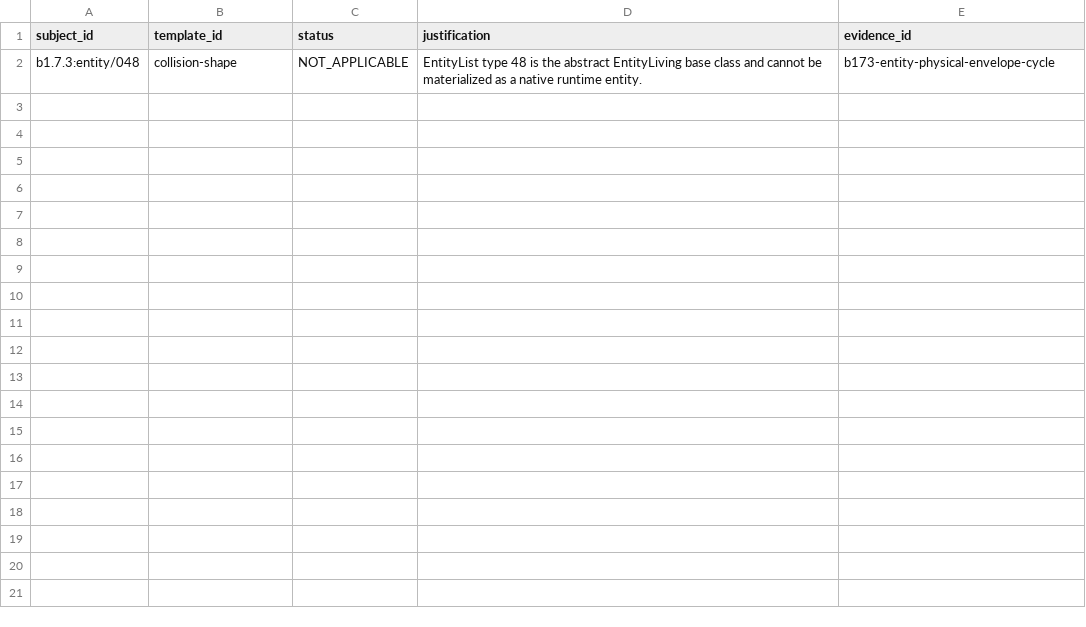
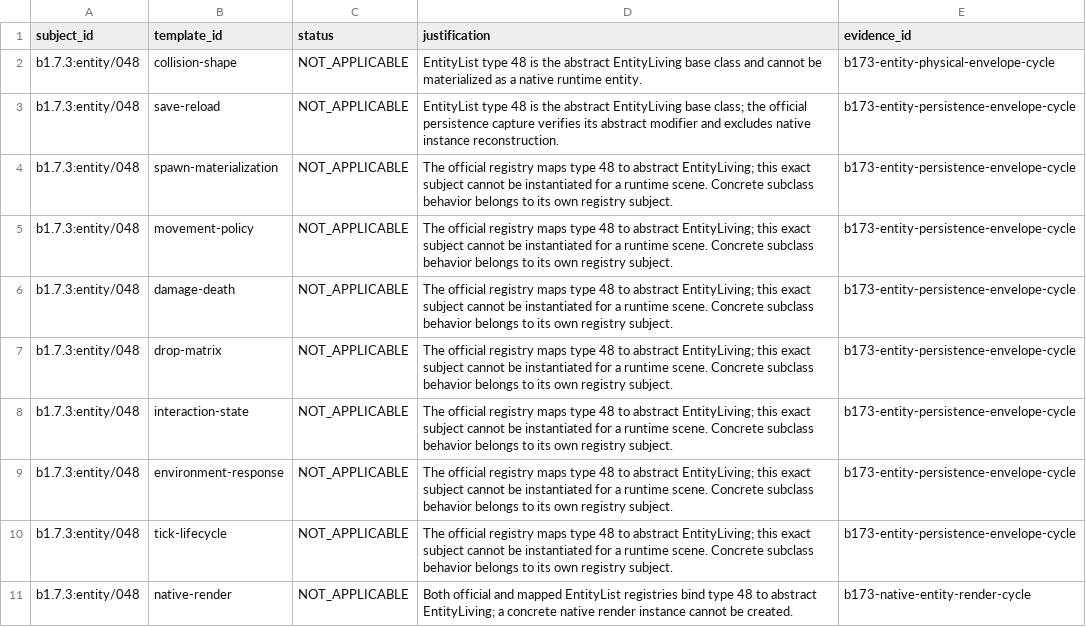
Before and after one commit to lucasrgt/Worldline, a TSV file: behavior/functional-census/b1.7.3/entities/exceptions.tsv, drawn as a sheet.

Commit message:
Stage qualified entity proofs and Atlas boundaries for train maintenance

```diff
--- a/behavior/functional-census/b1.7.3/entities/exceptions.tsv
+++ b/behavior/functional-census/b1.7.3/entities/exceptions.tsv
@@ -2 +2,10 @@ subject_id	template_id	status	justification	evidence_id
 b1.7.3:entity/048	collision-shape	NOT_APPLICABLE	EntityList type 48 is the abstract EntityLiving base class and cannot be materialized as a native runtime entity.	b173-entity-physical-envelope-cycle
+b1.7.3:entity/048	save-reload	NOT_APPLICABLE	EntityList type 48 is the abstract EntityLiving base class; the official persistence capture verifies its abstract modifier and excludes native instance reconstruction.	b173-entity-persistence-envelope-cycle
+b1.7.3:entity/048	spawn-materialization	NOT_APPLICABLE	The official registry maps type 48 to abstract EntityLiving; this exact subject cannot be instantiated for a runtime scene. Concrete subclass behavior belongs to its own registry subject.	b173-entity-persistence-envelope-cycle
+b1.7.3:entity/048	movement-policy	NOT_APPLICABLE	The official registry maps type 48 to abstract EntityLiving; this exact subject cannot be instantiated for a runtime scene. Concrete subclass behavior belongs to its own registry subject.	b173-entity-persistence-envelope-cycle
+b1.7.3:entity/048	damage-death	NOT_APPLICABLE	The official registry maps type 48 to abstract EntityLiving; this exact subject cannot be instantiated for a runtime scene. Concrete subclass behavior belongs to its own registry subject.	b173-entity-persistence-envelope-cycle
+b1.7.3:entity/048	drop-matrix	NOT_APPLICABLE	The official registry maps type 48 to abstract EntityLiving; this exact subject cannot be instantiated for a runtime scene. Concrete subclass behavior belongs to its own registry subject.	b173-entity-persistence-envelope-cycle
+b1.7.3:entity/048	interaction-state	NOT_APPLICABLE	The official registry maps type 48 to abstract EntityLiving; this exact subject cannot be instantiated for a runtime scene. Concrete subclass behavior belongs to its own registry subject.	b173-entity-persistence-envelope-cycle
+b1.7.3:entity/048	environment-response	NOT_APPLICABLE	The official registry maps type 48 to abstract EntityLiving; this exact subject cannot be instantiated for a runtime scene. Concrete subclass behavior belongs to its own registry subject.	b173-entity-persistence-envelope-cycle
+b1.7.3:entity/048	tick-lifecycle	NOT_APPLICABLE	The official registry maps type 48 to abstract EntityLiving; this exact subject cannot be instantiated for a runtime scene. Concrete subclass behavior belongs to its own registry subject.	b173-entity-persistence-envelope-cycle
+b1.7.3:entity/048	native-render	NOT_APPLICABLE	Both official and mapped EntityList registries bind type 48 to abstract EntityLiving; a concrete native render instance cannot be created.	b173-native-entity-render-cycle
```
Also changed, not shown: 55 other files.
